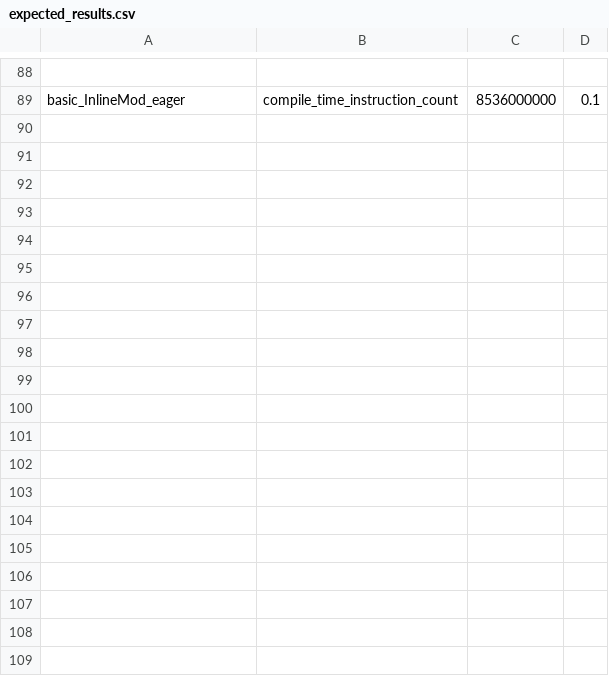
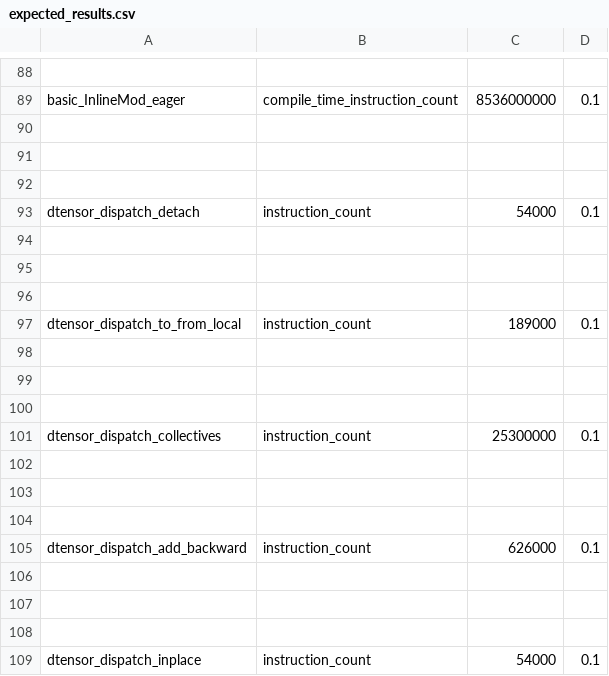
Before and after one commit to dwyangone/pytorch, a CSV file: benchmarks/dynamo/pr_time_benchmarks/expected_results.csv, drawn as a sheet; only a part is shown, gaps mark what is left out; the diff covers the shown part only; the diff names each change by its address in the sheet, - before the commit and + after, or states it on an @@ line.

Commit message:
[DTensor] turn on DTensor dispatch PR benchmarks (#172689)
This is all we need? internal metrics from past week seem stable.

Pull Request resolved: https://github.com/pytorch/pytorch/pull/172689
Approved by: https://github.com/laithsakka

```diff
--- a/benchmarks/dynamo/pr_time_benchmarks/expected_results.csv
+++ b/benchmarks/dynamo/pr_time_benchmarks/expected_results.csv
+row 90: (empty)
+row 91: (empty)
+row 92: (empty)
+row 93: dtensor_dispatch_detach | instruction_count | 54000 | 0.1
+row 94: (empty)
+row 95: (empty)
+row 96: (empty)
+row 97: dtensor_dispatch_to_from_local | instruction_count | 189000 | 0.1
+row 98: (empty)
+row 99: (empty)
+row 100: (empty)
+row 101: dtensor_dispatch_collectives | instruction_count | 25300000 | 0.1
+row 102: (empty)
+row 103: (empty)
+row 104: (empty)
+row 105: dtensor_dispatch_add_backward | instruction_count | 626000 | 0.1
+row 106: (empty)
+row 107: (empty)
+row 108: (empty)
+row 109: dtensor_dispatch_inplace | instruction_count | 54000 | 0.1
```
Also changed, not shown: 12 added rows elsewhere in this file.
